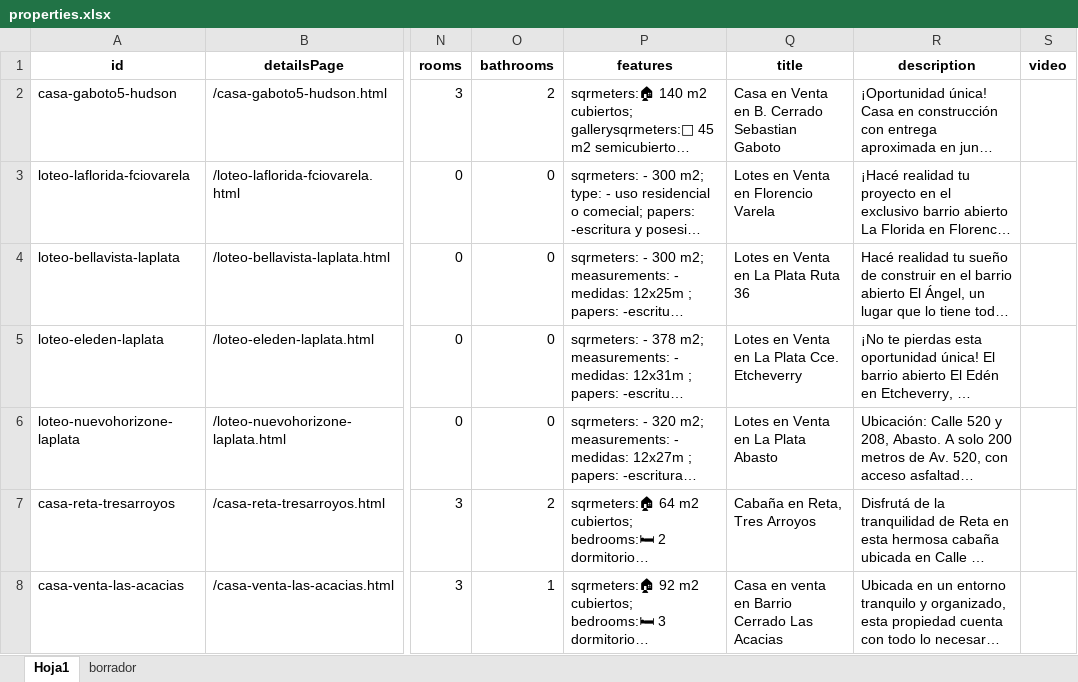
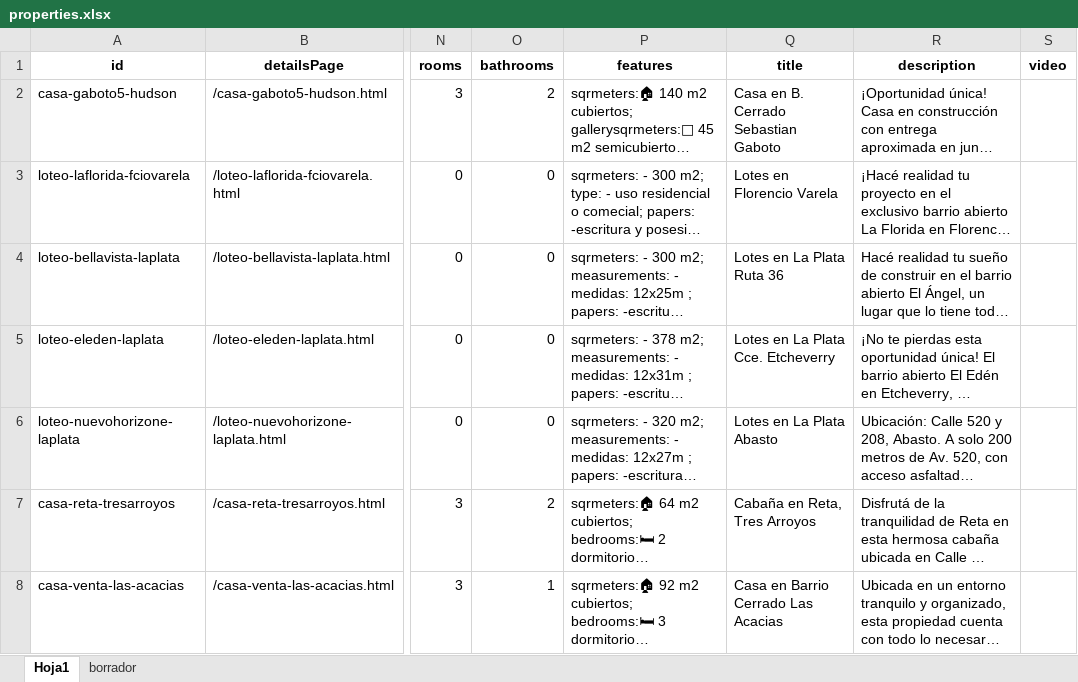
Before and after one commit to Daniela-N-Romero/ms-grupoinmobiliario, an Excel workbook: assets/ddbb/properties.xlsx, sheet Hoja1, drawn as a sheet; only a part is shown, gaps mark what is left out; long unchanged cells end in …; values as stored, in another font and other column widths than the file's, no borders; the diff names each change by its address in the sheet, - before the commit and + after, or states it on an @@ line.

```diff
--- a/assets/ddbb/properties.xlsx (sheet Hoja1)
+++ b/assets/ddbb/properties.xlsx (sheet Hoja1)
-Q2 (title): Casa en Venta en B. Cerrado Sebastian Gaboto
+Q2 (title): Casa en B. Cerrado Sebastian Gaboto
-Q3 (title): Lotes en Venta en Florencio Varela
+Q3 (title): Lotes en Florencio Varela
-Q4 (title): Lotes en Venta en La Plata Ruta 36
+Q4 (title): Lotes en La Plata Ruta 36
-Q5 (title): Lotes en Venta en La Plata Cce. Etcheverry
+Q5 (title): Lotes en La Plata Cce. Etcheverry
-Q6 (title): Lotes en Venta en La Plata Abasto
+Q6 (title): Lotes en La Plata Abasto
-Q8 (title): Casa en venta en Barrio Cerrado Las Acacias
+Q8 (title): Casa en Barrio Cerrado Las Acacias
```
Also changed, not shown: 20 other files.
